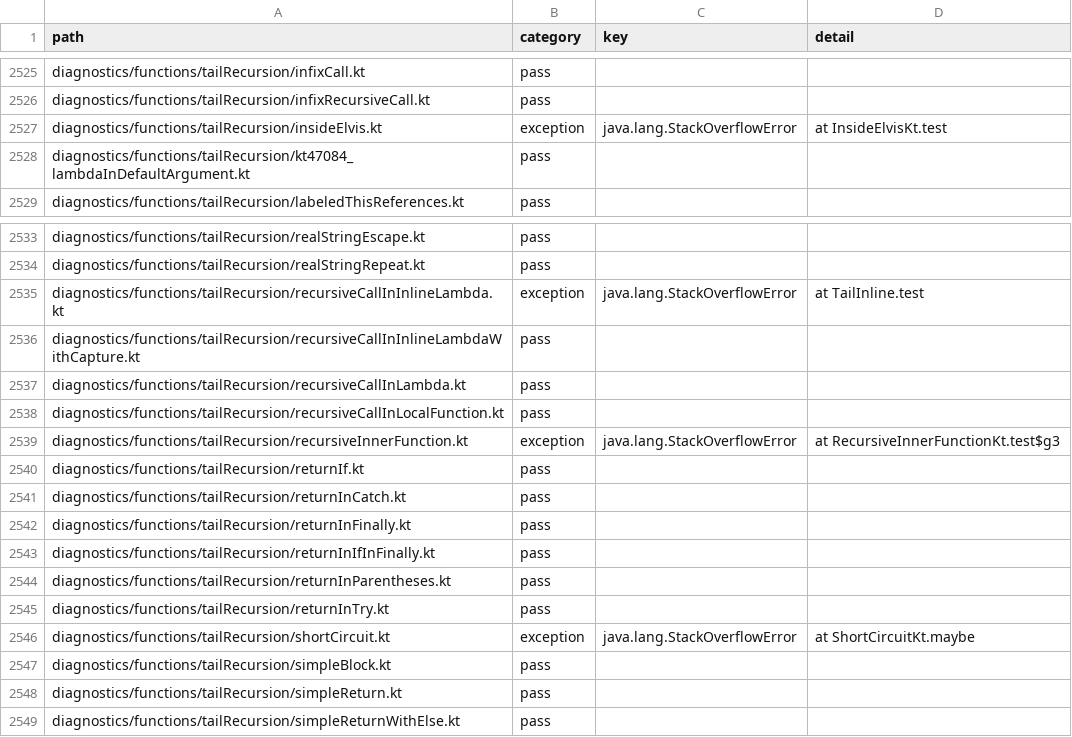
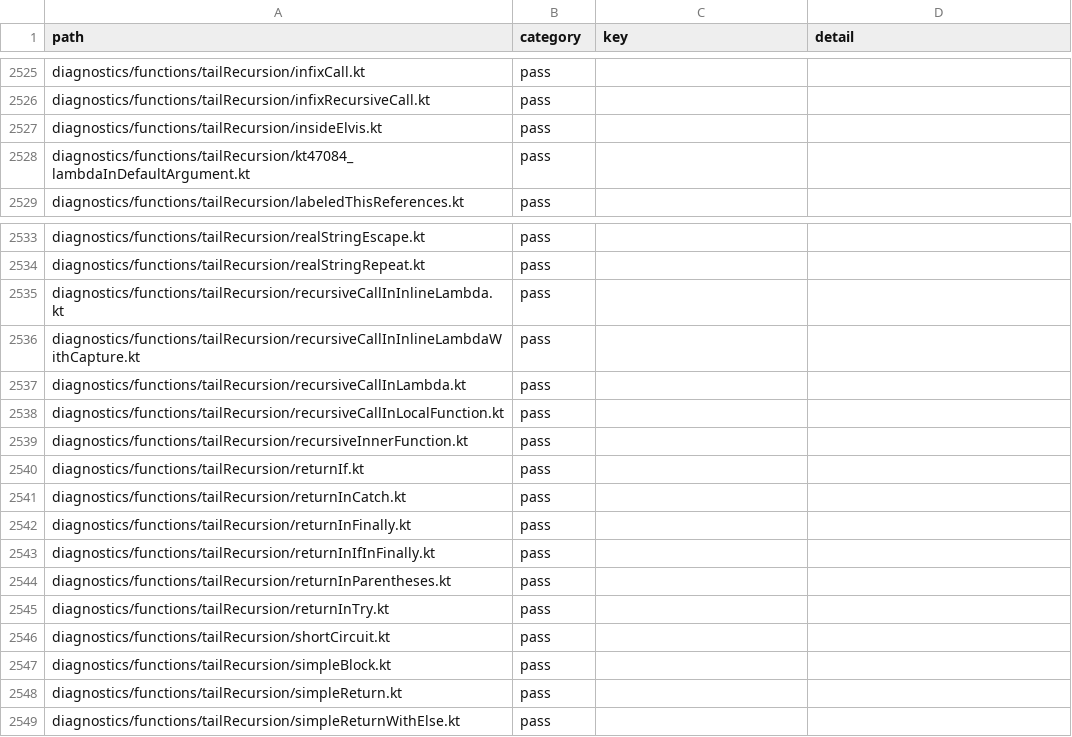
Before and after one commit to barteo/kotlin-compiler-go, a TSV file: bench/results/box.tsv, drawn as a sheet; only a part is shown, gaps mark what is left out; the diff covers the shown part only.

```diff
--- a/bench/results/box.tsv
+++ b/bench/results/box.tsv
@@ -2526,3 +2526,3 @@ diagnostics/functions/tailRecursion/infixCall.kt	pass
 diagnostics/functions/tailRecursion/infixRecursiveCall.kt	pass		
-diagnostics/functions/tailRecursion/insideElvis.kt	exception	java.lang.StackOverflowError	 at InsideElvisKt.test
+diagnostics/functions/tailRecursion/insideElvis.kt	pass		
 diagnostics/functions/tailRecursion/kt47084_lambdaInDefaultArgument.kt	pass		
@@ -2534,3 +2534,3 @@ diagnostics/functions/tailRecursion/realStringEscape.kt	pass
 diagnostics/functions/tailRecursion/realStringRepeat.kt	pass		
-diagnostics/functions/tailRecursion/recursiveCallInInlineLambda.kt	exception	java.lang.StackOverflowError	 at TailInline.test
+diagnostics/functions/tailRecursion/recursiveCallInInlineLambda.kt	pass		
 diagnostics/functions/tailRecursion/recursiveCallInInlineLambdaWithCapture.kt	pass		
@@ -2538,3 +2538,3 @@ diagnostics/functions/tailRecursion/recursiveCallInLambda.kt	pass
 diagnostics/functions/tailRecursion/recursiveCallInLocalFunction.kt	pass		
-diagnostics/functions/tailRecursion/recursiveInnerFunction.kt	exception	java.lang.StackOverflowError	 at RecursiveInnerFunctionKt.test$g3
+diagnostics/functions/tailRecursion/recursiveInnerFunction.kt	pass		
 diagnostics/functions/tailRecursion/returnIf.kt	pass		
@@ -2545,3 +2545,3 @@ diagnostics/functions/tailRecursion/returnInParentheses.kt	pass
 diagnostics/functions/tailRecursion/returnInTry.kt	pass		
-diagnostics/functions/tailRecursion/shortCircuit.kt	exception	java.lang.StackOverflowError	 at ShortCircuitKt.maybe
+diagnostics/functions/tailRecursion/shortCircuit.kt	pass		
 diagnostics/functions/tailRecursion/simpleBlock.kt	pass		
```
Also changed, not shown: 39 edited cells elsewhere in this file, 2 other files.
